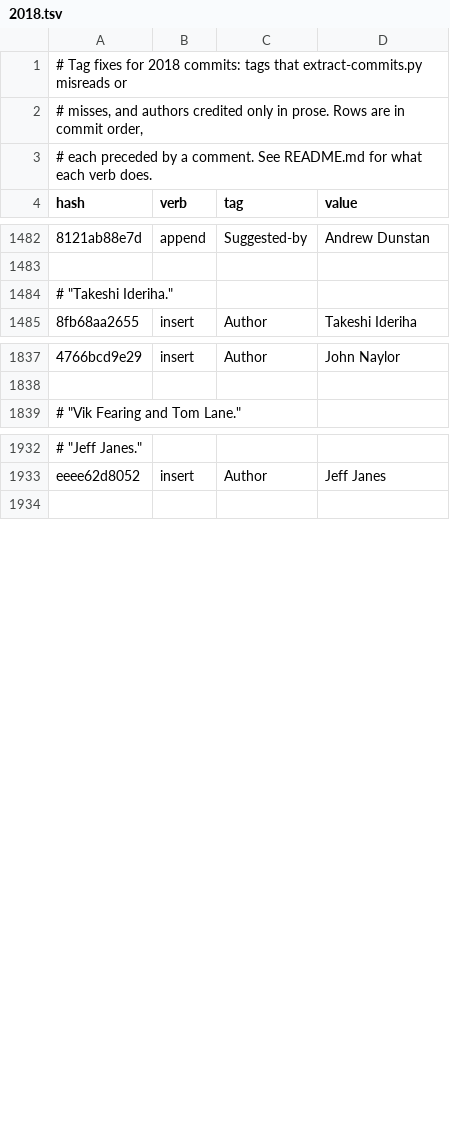
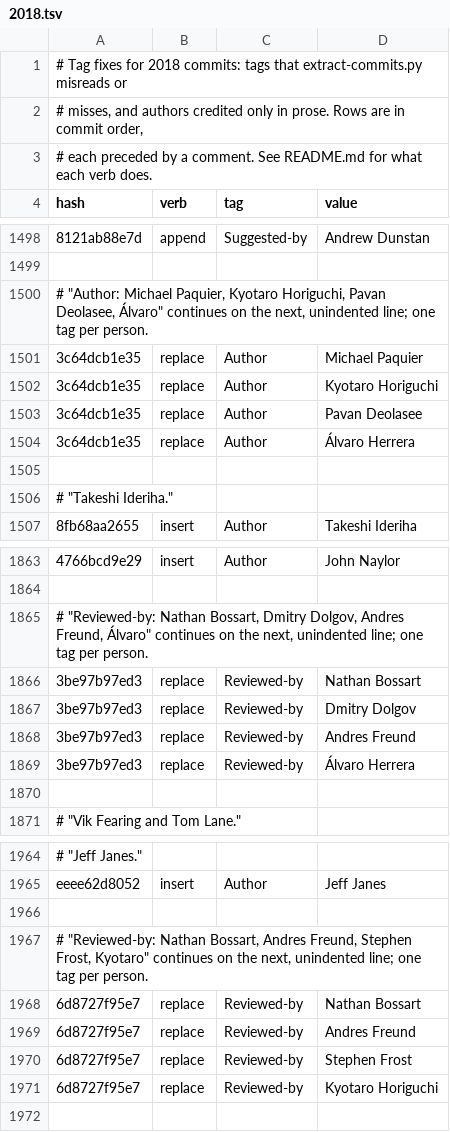
Before and after one commit to robertmhaas/pg-code-contributions, a TSV file: overrides/tag-fixes/2018.tsv, drawn as a sheet; only a part is shown, gaps mark what is left out; the diff covers the shown part only; the diff names each change by its address in the sheet, - before the commit and + after, or states it on an @@ line.

```diff
--- a/overrides/tag-fixes/2018.tsv
+++ b/overrides/tag-fixes/2018.tsv
+row 1500: # "Author: Michael Paquier, Kyotaro Horiguchi, Pavan Deolasee, Álvaro" continues on the next, unindented line; one tag per person.
+row 1501: 3c64dcb1e35 | replace | Author | Michael Paquier
+row 1502: 3c64dcb1e35 | replace | Author | Kyotaro Horiguchi
+row 1503: 3c64dcb1e35 | replace | Author | Pavan Deolasee
+row 1504: 3c64dcb1e35 | replace | Author | Álvaro Herrera
+row 1505: (empty)
+row 1865: # "Reviewed-by: Nathan Bossart, Dmitry Dolgov, Andres Freund, Álvaro" continues on the next, unindented line; one tag per person.
+row 1866: 3be97b97ed3 | replace | Reviewed-by | Nathan Bossart
+row 1867: 3be97b97ed3 | replace | Reviewed-by | Dmitry Dolgov
+row 1868: 3be97b97ed3 | replace | Reviewed-by | Andres Freund
+row 1869: 3be97b97ed3 | replace | Reviewed-by | Álvaro Herrera
+row 1870: (empty)
+row 1966: (empty)
+row 1967: # "Reviewed-by: Nathan Bossart, Andres Freund, Stephen Frost, Kyotaro" continues on the next, unindented line; one tag per person.
+row 1968: 6d8727f95e7 | replace | Reviewed-by | Nathan Bossart
+row 1969: 6d8727f95e7 | replace | Reviewed-by | Andres Freund
+row 1970: 6d8727f95e7 | replace | Reviewed-by | Stephen Frost
+row 1971: 6d8727f95e7 | replace | Reviewed-by | Kyotaro Horiguchi
```
Also changed, not shown: 27 added rows, 7 removed rows and 1 edited cell elsewhere in this file, overrides/tag-fixes/2017.tsv, overrides/tag-fixes/2021.tsv, 15 other files.
